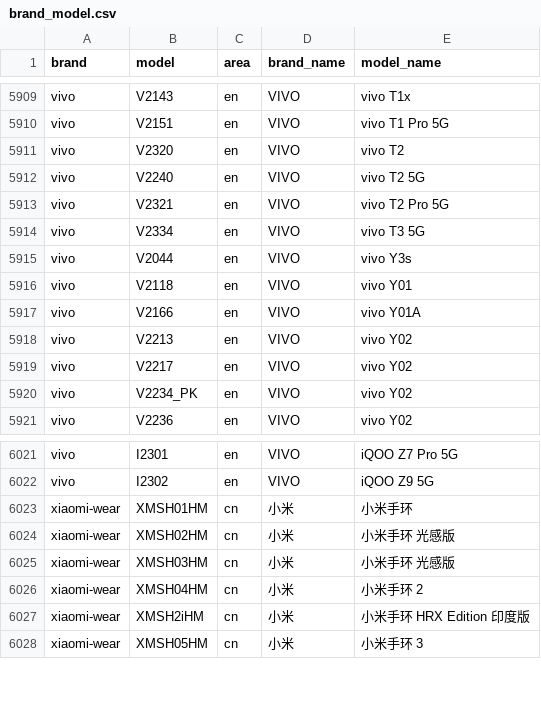
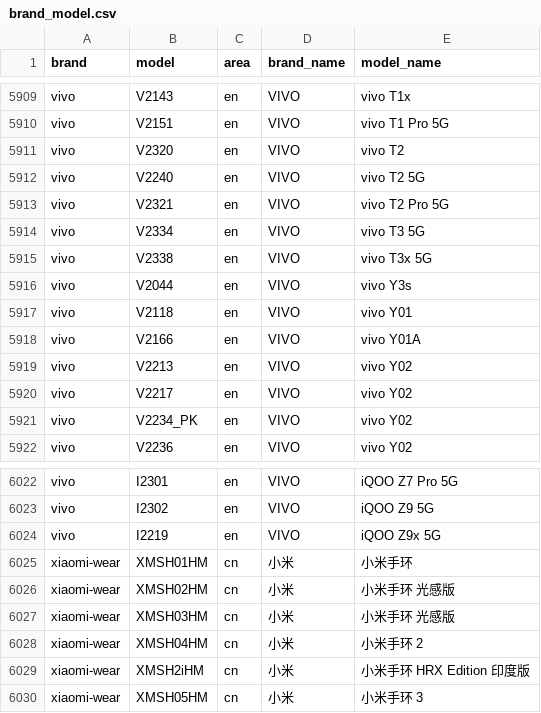
Before and after one commit to jantacy/mobilemodels, a CSV file: brand_model.csv, drawn as a sheet; only a part is shown, gaps mark what is left out.

Commit message:
Sync with MobileModels a3b98894cf80fc4b7896d65f0206ce0b70d6074d

```diff
--- a/brand_model.csv
+++ b/brand_model.csv
@@ -5914,2 +5914,3 @@ vivo,V2321,en,VIVO, vivo T2 Pro 5G
 vivo,V2334,en,VIVO, vivo T3 5G
+vivo,V2338,en,VIVO, vivo T3x 5G
 vivo,V2044,en,VIVO, vivo Y3s
@@ -6022,2 +6023,3 @@ vivo,I2301,en,VIVO, iQOO Z7 Pro 5G
 vivo,I2302,en,VIVO, iQOO Z9 5G
+vivo,I2219,en,VIVO, iQOO Z9x 5G
 xiaomi-wear,XMSH01HM,cn,小米, 小米手环
```
Also changed, not shown: 1 other file.
